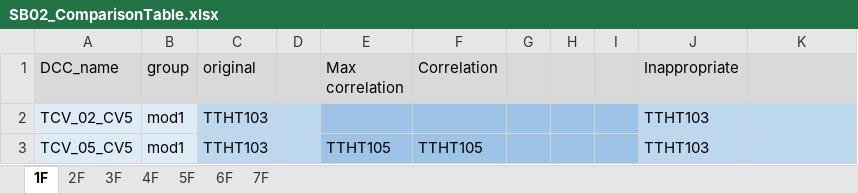
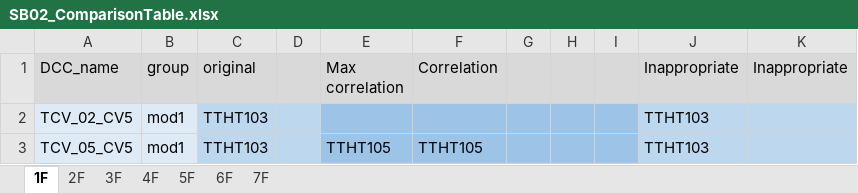
Before and after one commit to uujie/sb01_dashboard, an Excel workbook: SJ/SB02_NOW/SB02_ComparisonTable.xlsx, sheet 1F, drawn as a sheet; only a part is shown; values as stored, in another font and other column widths than the file's, no borders; the diff names each change by its address in the sheet, - before the commit and + after, or states it on an @@ line.

```diff
--- a/SJ/SB02_NOW/SB02_ComparisonTable.xlsx (sheet 1F)
+++ b/SJ/SB02_NOW/SB02_ComparisonTable.xlsx (sheet 1F)
-K1: (empty)
+K1: Inappropriate
```
Also changed, not shown: 2 other files.
